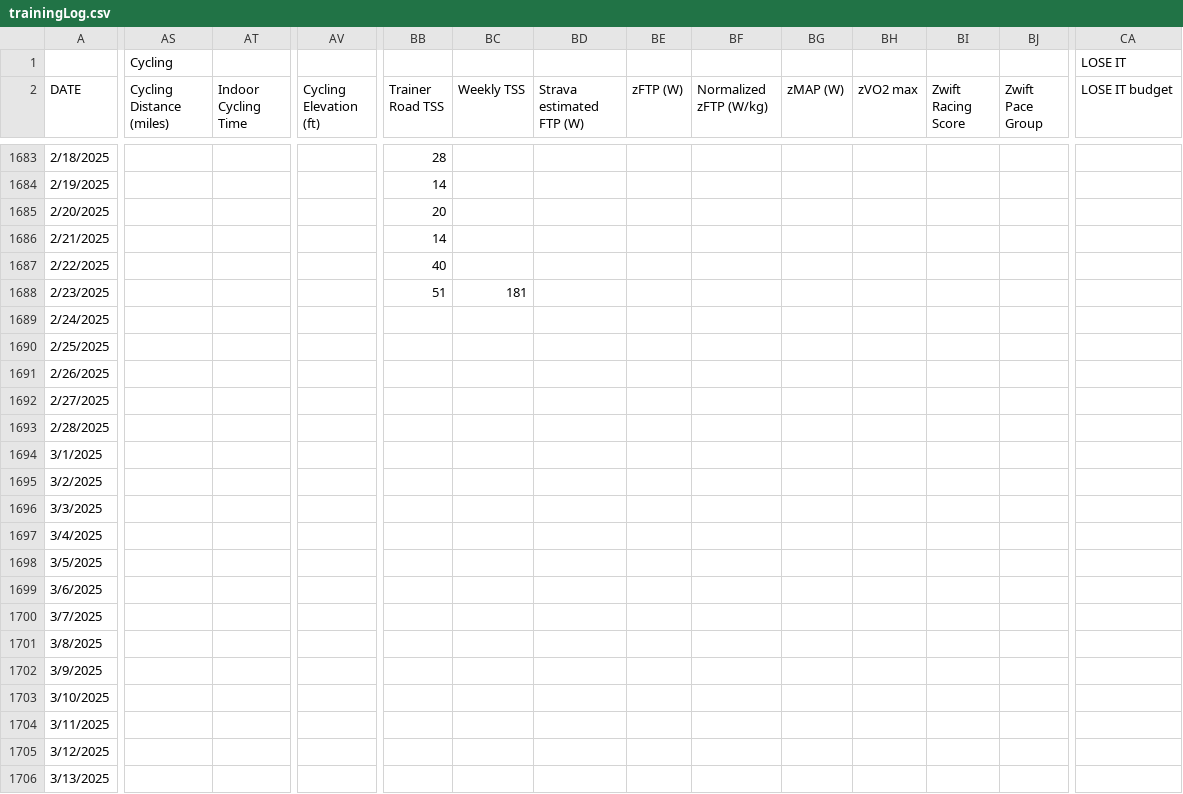
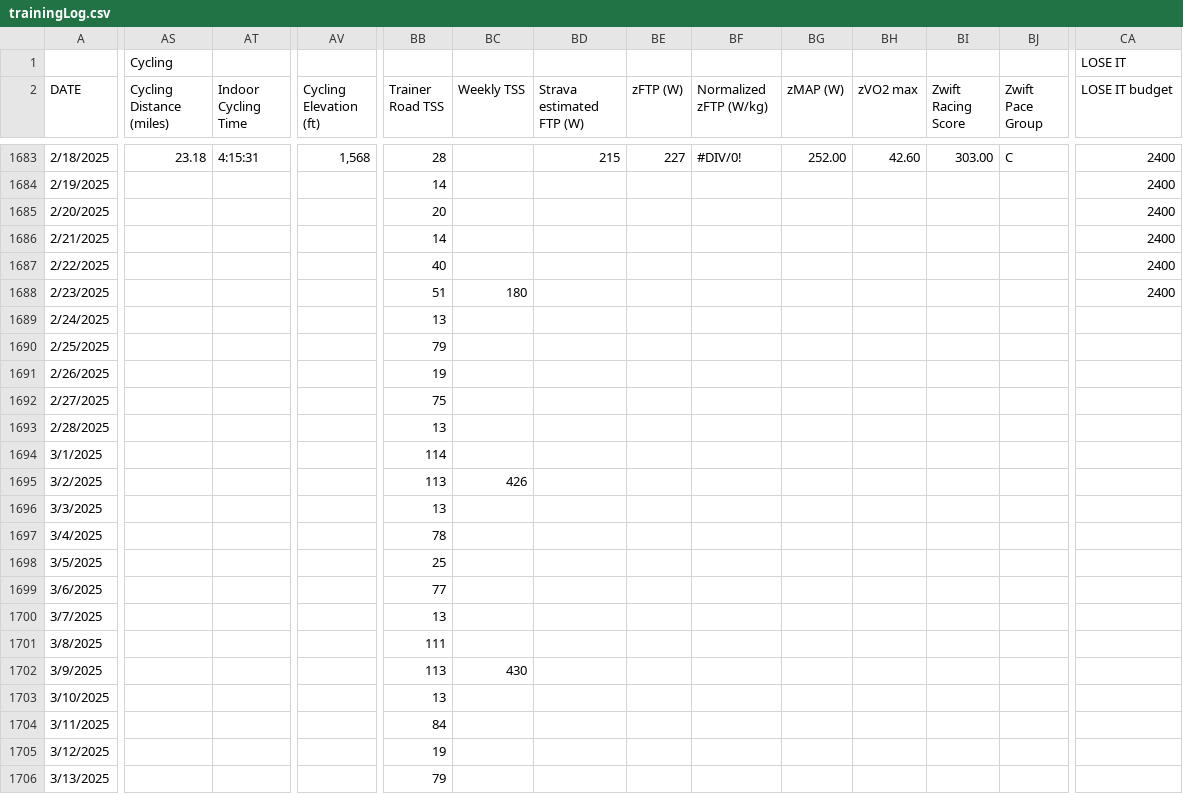
Before and after one commit to ptsouth97/traininglogWebserver, a CSV file: trainingLog.csv, drawn as a sheet; only a part is shown, gaps mark what is left out; the diff covers the shown part only; the diff names each change by its address in the sheet, - before the commit and + after, or states it on an @@ line.

```diff
--- a/trainingLog.csv
+++ b/trainingLog.csv
-AS1683 (Cycling Distance (miles)): (empty)
+AS1683 (Cycling Distance (miles)): 23.18
-AT1683 (Indoor Cycling Time): (empty)
+AT1683 (Indoor Cycling Time): 4:15:31
-AV1683 (Cycling Elevation (ft)): (empty)
+AV1683 (Cycling Elevation (ft)): 1,568
-BD1683 (Strava estimated FTP (W)): (empty)
+BD1683 (Strava estimated FTP (W)): 215
-BE1683 (zFTP (W)): (empty)
+BE1683 (zFTP (W)): 227
-BF1683 (Normalized zFTP (W/kg)): (empty)
+BF1683 (Normalized zFTP (W/kg)): #DIV/0!
-BG1683 (zMAP (W)): (empty)
+BG1683 (zMAP (W)): 252.00
-BH1683 (zVO2 max): (empty)
+BH1683 (zVO2 max): 42.60
-BI1683 (Zwift Racing Score): (empty)
+BI1683 (Zwift Racing Score): 303.00
-BJ1683 (Zwift Pace Group): (empty)
+BJ1683 (Zwift Pace Group): C
-CA1683:CA1688 (LOSE IT budget): (empty)
+CA1683:CA1688 (LOSE IT budget): 2400
-BC1688 (Weekly TSS): 181
+BC1688 (Weekly TSS): 180
-BB1689 (Trainer Road TSS): (empty)
+BB1689 (Trainer Road TSS): 13
-BB1690 (Trainer Road TSS): (empty)
+BB1690 (Trainer Road TSS): 79
-BB1691 (Trainer Road TSS): (empty)
+BB1691 (Trainer Road TSS): 19
-BB1692 (Trainer Road TSS): (empty)
+BB1692 (Trainer Road TSS): 75
-BB1693 (Trainer Road TSS): (empty)
+BB1693 (Trainer Road TSS): 13
-BB1694 (Trainer Road TSS): (empty)
+BB1694 (Trainer Road TSS): 114
-BB1695 (Trainer Road TSS): (empty)
+BB1695 (Trainer Road TSS): 113
-BC1695 (Weekly TSS): (empty)
+BC1695 (Weekly TSS): 426
-BB1696 (Trainer Road TSS): (empty)
+BB1696 (Trainer Road TSS): 13
-BB1697 (Trainer Road TSS): (empty)
+BB1697 (Trainer Road TSS): 78
-BB1698 (Trainer Road TSS): (empty)
+BB1698 (Trainer Road TSS): 25
-BB1699 (Trainer Road TSS): (empty)
+BB1699 (Trainer Road TSS): 77
-BB1700 (Trainer Road TSS): (empty)
+BB1700 (Trainer Road TSS): 13
-BB1701 (Trainer Road TSS): (empty)
+BB1701 (Trainer Road TSS): 111
-BB1702 (Trainer Road TSS): (empty)
+BB1702 (Trainer Road TSS): 113
-BC1702 (Weekly TSS): (empty)
+BC1702 (Weekly TSS): 430
-BB1703 (Trainer Road TSS): (empty)
+BB1703 (Trainer Road TSS): 13
-BB1704 (Trainer Road TSS): (empty)
+BB1704 (Trainer Road TSS): 84
-BB1705 (Trainer Road TSS): (empty)
+BB1705 (Trainer Road TSS): 19
-BB1706 (Trainer Road TSS): (empty)
+BB1706 (Trainer Road TSS): 79
```
Also changed, not shown: 96 edited cells elsewhere in this file, 6 other files.
